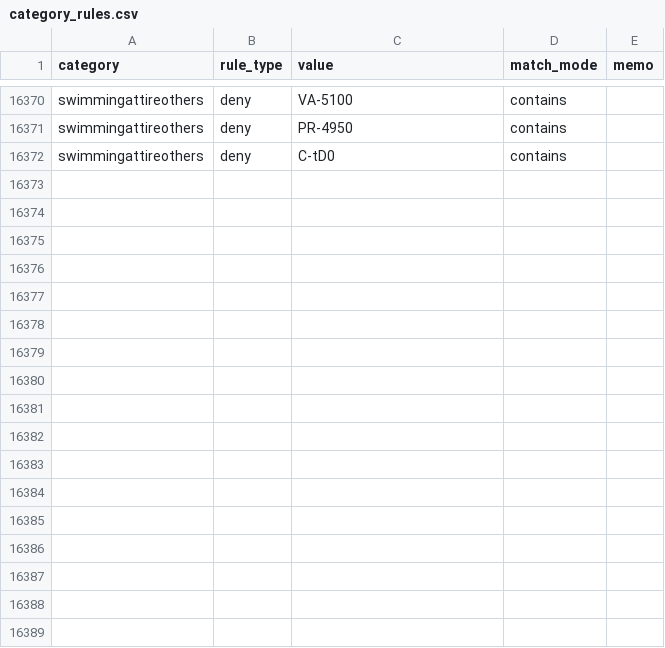
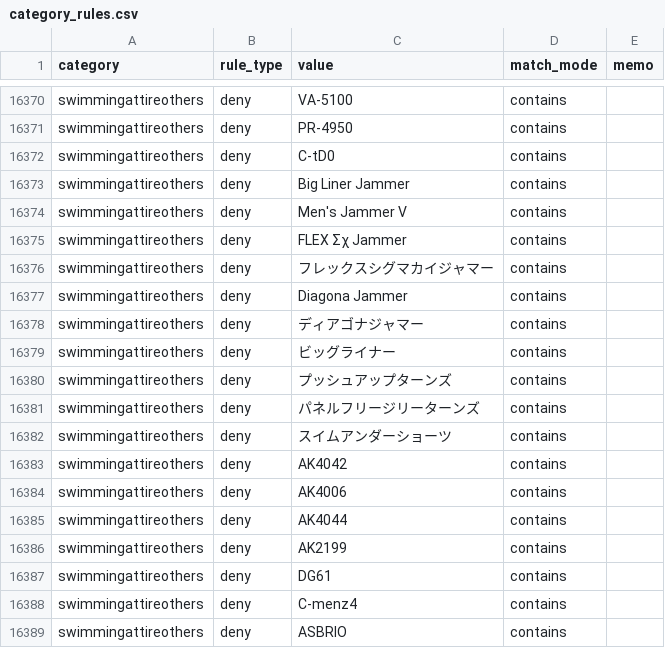
Before and after one commit to dreamcollect-lab/amazon_shopee_system, a CSV file: input/category_rules.csv, drawn as a sheet; only a part is shown, gaps mark what is left out.

Commit message:
Update category_rules.csv

```diff
--- a/input/category_rules.csv
+++ b/input/category_rules.csv
@@ -16372 +16372,18 @@ swimmingattireothers,deny,PR-4950,contains,
 swimmingattireothers,deny,C-tD0,contains,
+swimmingattireothers,deny,Big Liner Jammer,contains,
+swimmingattireothers,deny,Men's Jammer V,contains,
+swimmingattireothers,deny,FLEX Σχ Jammer,contains,
+swimmingattireothers,deny,フレックスシグマカイジャマー,contains,
+swimmingattireothers,deny,Diagona Jammer,contains,
+swimmingattireothers,deny,ディアゴナジャマー,contains,
+swimmingattireothers,deny,ビッグライナー,contains,
+swimmingattireothers,deny,プッシュアップターンズ,contains,
+swimmingattireothers,deny,パネルフリージリーターンズ,contains,
+swimmingattireothers,deny,スイムアンダーショーツ,contains,
+swimmingattireothers,deny,AK4042,contains,
+swimmingattireothers,deny,AK4006,contains,
+swimmingattireothers,deny,AK4044,contains,
+swimmingattireothers,deny,AK2199,contains,
+swimmingattireothers,deny,DG61,contains,
+swimmingattireothers,deny,C-menz4,contains,
+swimmingattireothers,deny,ASBRIO,contains,
```
